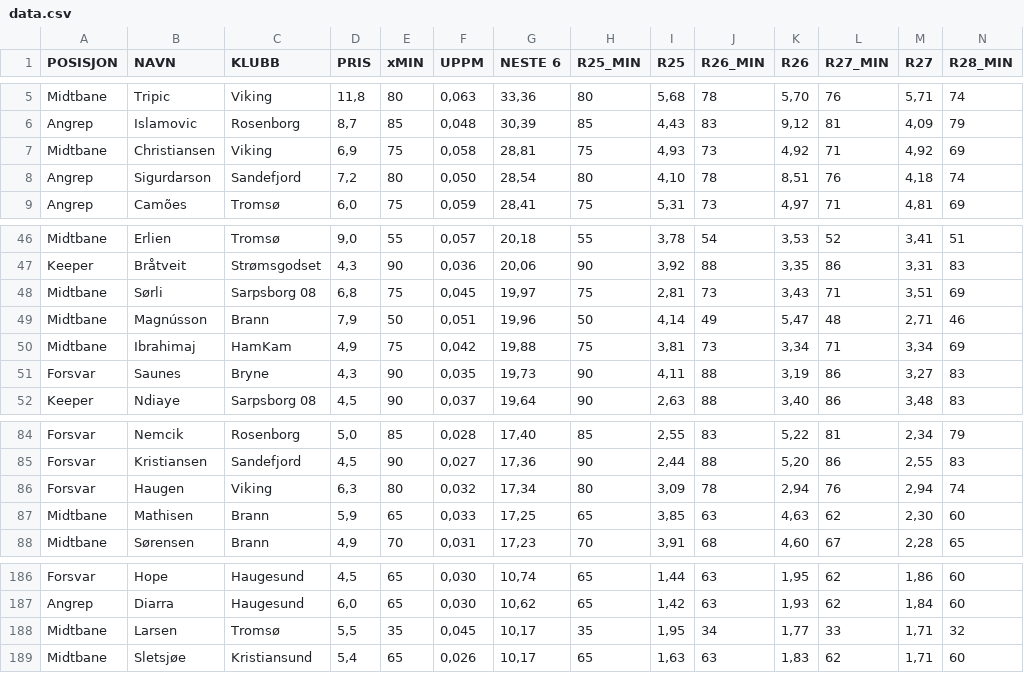
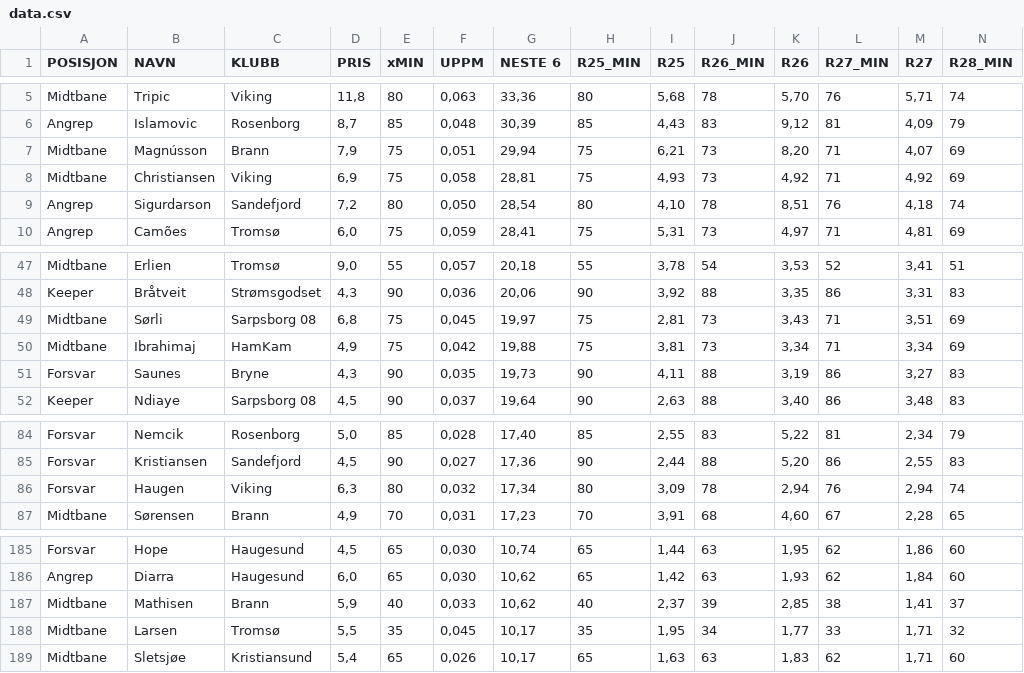
Before and after one commit to 93pejoh/eliteheimen-data, a CSV file: data.csv, drawn as a sheet; only a part is shown, gaps mark what is left out; removed rows and columns are numbered as before the commit, all else as after; rows hold the shown columns only; the diff names each change by its address in the sheet, - before the commit and + after, or states it on an @@ line.

Commit message:
Add files via upload

```diff
--- a/data.csv
+++ b/data.csv
+row 7: Midtbane | Magnússon | Brann | 7,9 | 75 | 0,051 | 29,94 | 75 | 6,21 | 73 | 8,20 | 71 | 4,07 | 69
-row 49: Midtbane | Magnússon | Brann | 7,9 | 50 | 0,051 | 19,96 | 50 | 4,14 | 49 | 5,47 | 48 | 2,71 | 46
-row 87: Midtbane | Mathisen | Brann | 5,9 | 65 | 0,033 | 17,25 | 65 | 3,85 | 63 | 4,63 | 62 | 2,30 | 60
+row 187: Midtbane | Mathisen | Brann | 5,9 | 40 | 0,033 | 10,62 | 40 | 2,37 | 39 | 2,85 | 38 | 1,41 | 37
```
